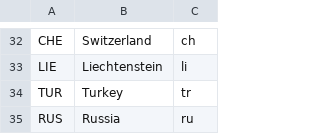
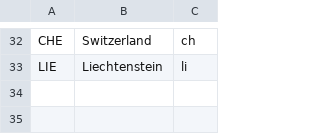
Before and after one commit to mammadhajili/european_refugee_crisis, a CSV file: EU.csv, drawn as a sheet; only a part is shown, gaps mark what is left out.

```diff
--- a/EU.csv
+++ b/EU.csv
@@ -33,3 +33 @@ CHE, Switzerland, ch
 LIE, Liechtenstein, li
-TUR, Turkey, tr
-RUS, Russia, ru
```
Also changed, not shown: 4 other files.
